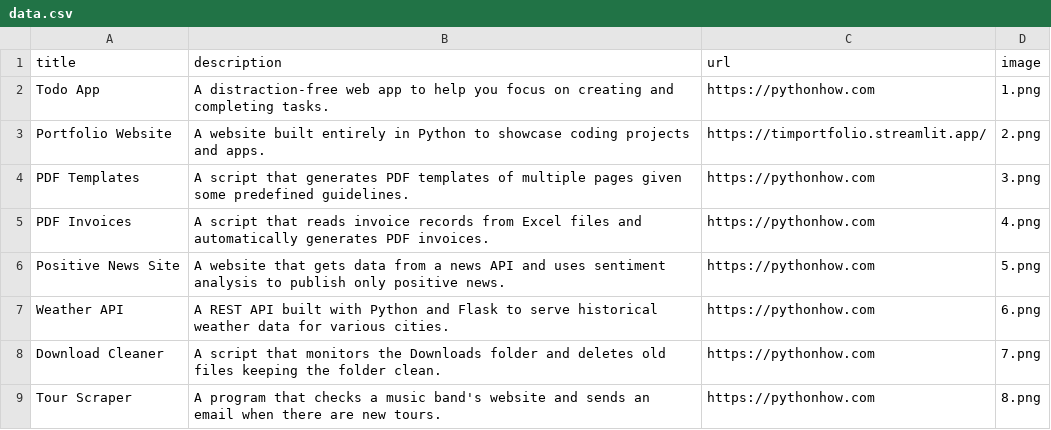
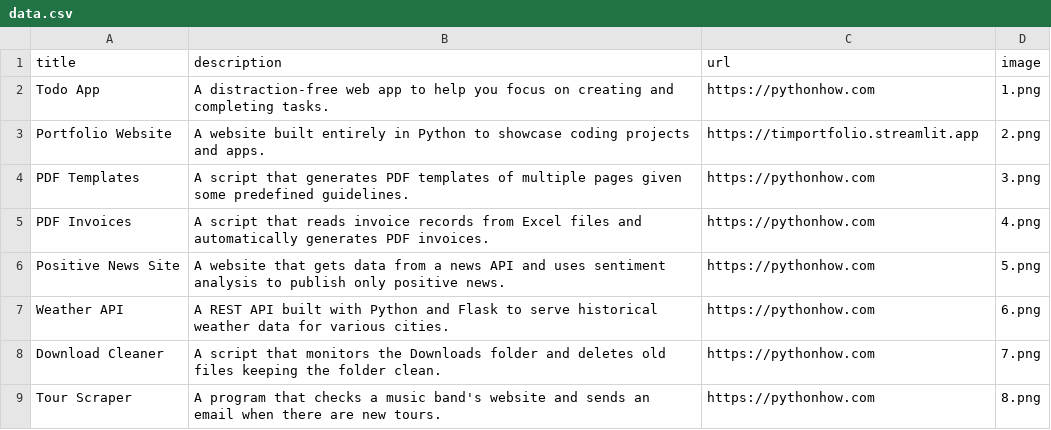
Before and after one commit to harold92342/Portfolio-App, a CSV file: data.csv, drawn as a sheet; only a part is shown.

Commit message:
Update data.csv

```diff
--- a/data.csv
+++ b/data.csv
@@ -2,3 +2,3 @@ title;description;url;image
 Todo App;A distraction-free web app to help you focus on creating and completing tasks.;https://pythonhow.com;1.png
-Portfolio Website;A website built entirely in Python to showcase coding projects and apps.;https://timportfolio.streamlit.app/;2.png
+Portfolio Website;A website built entirely in Python to showcase coding projects and apps.;https://timportfolio.streamlit.app;2.png
 PDF Templates;A script that generates PDF templates of multiple pages given some predefined guidelines.;https://pythonhow.com;3.png
```
